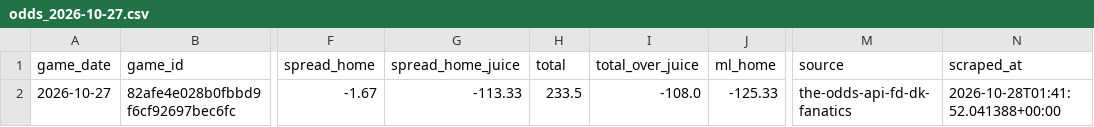
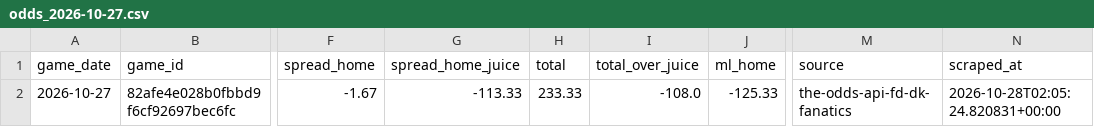
Before and after one commit to bigtyme2k3/Nba-model, a CSV file: data/raw/odds_2026-10-27.csv, drawn as a sheet; only a part is shown, gaps mark what is left out; the diff names each change by its address in the sheet, - before the commit and + after, or states it on an @@ line.

```diff
--- a/data/raw/odds_2026-10-27.csv
+++ b/data/raw/odds_2026-10-27.csv
-H2 (total): 233.5
+H2 (total): 233.33
-N2 (scraped_at): 2026-10-28T01:41:52.041388+00:00
+N2 (scraped_at): 2026-10-28T02:05:24.820831+00:00
```
Also changed, not shown: data/raw/injuries_today.csv, data/raw/sportsbook_props_today.csv, 8 other files.
